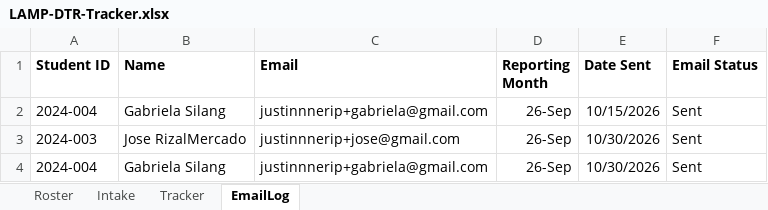
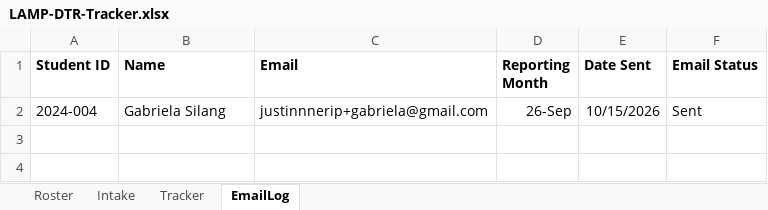
Before and after one commit to PilarPaladin/appdevt-finals, an Excel workbook: LAMP-DTR-Tracker.xlsx, sheet EmailLog, drawn as a sheet; values as stored, in another font and other column widths than the file's, no borders; the diff names each change by its address in the sheet, - before the commit and + after, or states it on an @@ line.

```diff
--- a/LAMP-DTR-Tracker.xlsx (sheet EmailLog)
+++ b/LAMP-DTR-Tracker.xlsx (sheet EmailLog)
-row 3: 2024-003 | Jose RizalMercado | justinnnerip+jose@gmail.com | 26-Sep | 10/30/2026 | Sent
-row 4: 2024-004 | Gabriela Silang | justinnnerip+gabriela@gmail.com | 26-Sep | 10/30/2026 | Sent
```
Also changed, not shown: sheet Intake, 1 other file.
